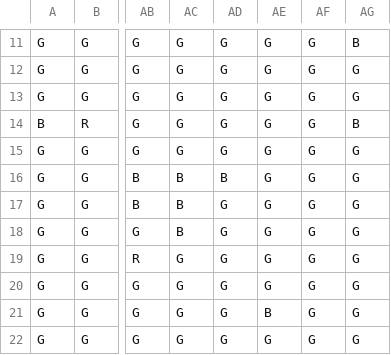
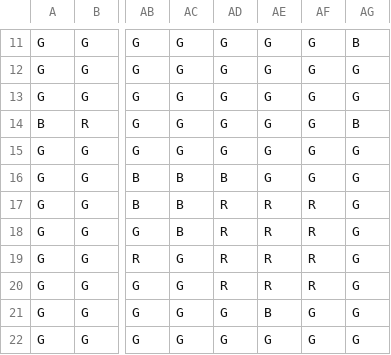
Before and after one commit to pkbigmarsh/PerceptiveInternHackathon, a CSV file: resources/map4.csv, drawn as a sheet; only a part is shown, gaps mark what is left out; the diff names each change by its address in the sheet, - before the commit and + after, or states it on an @@ line.

```diff
--- a/resources/map4.csv
+++ b/resources/map4.csv
-AD17:AD20: G
+AD17:AD20: R
-AE17:AE20: G
+AE17:AE20: R
-AF17:AF20: G
+AF17:AF20: R
```
Also changed, not shown: 4 other files.
